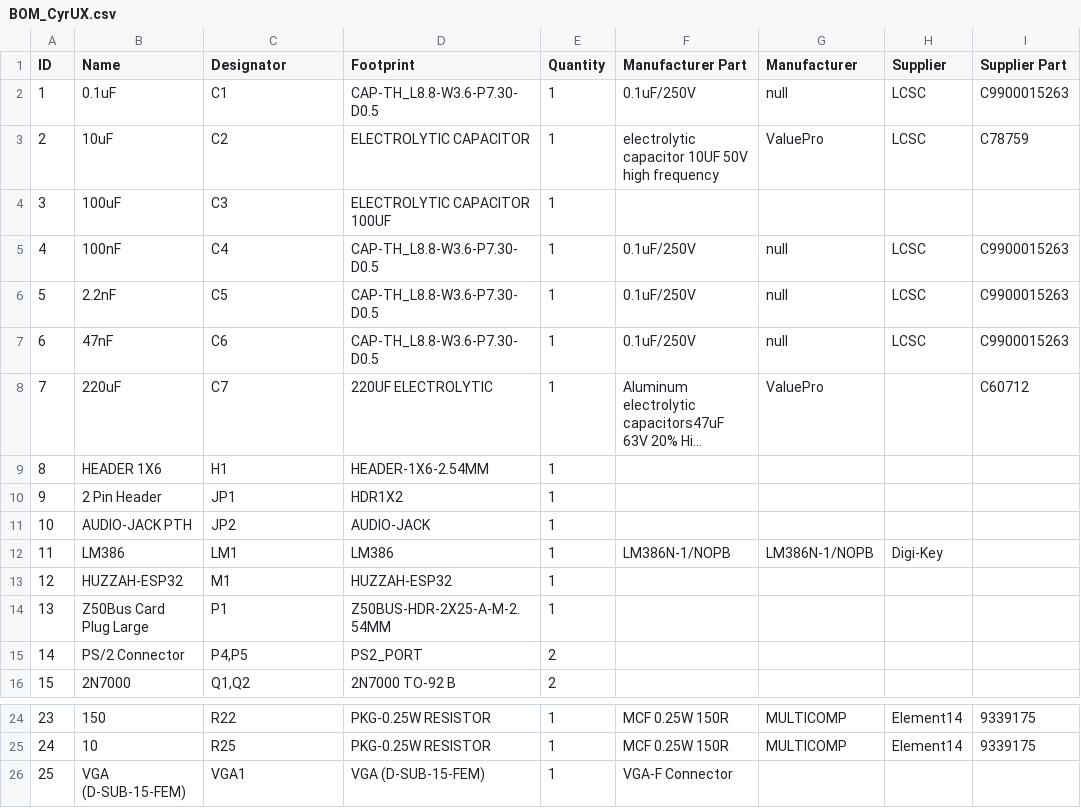
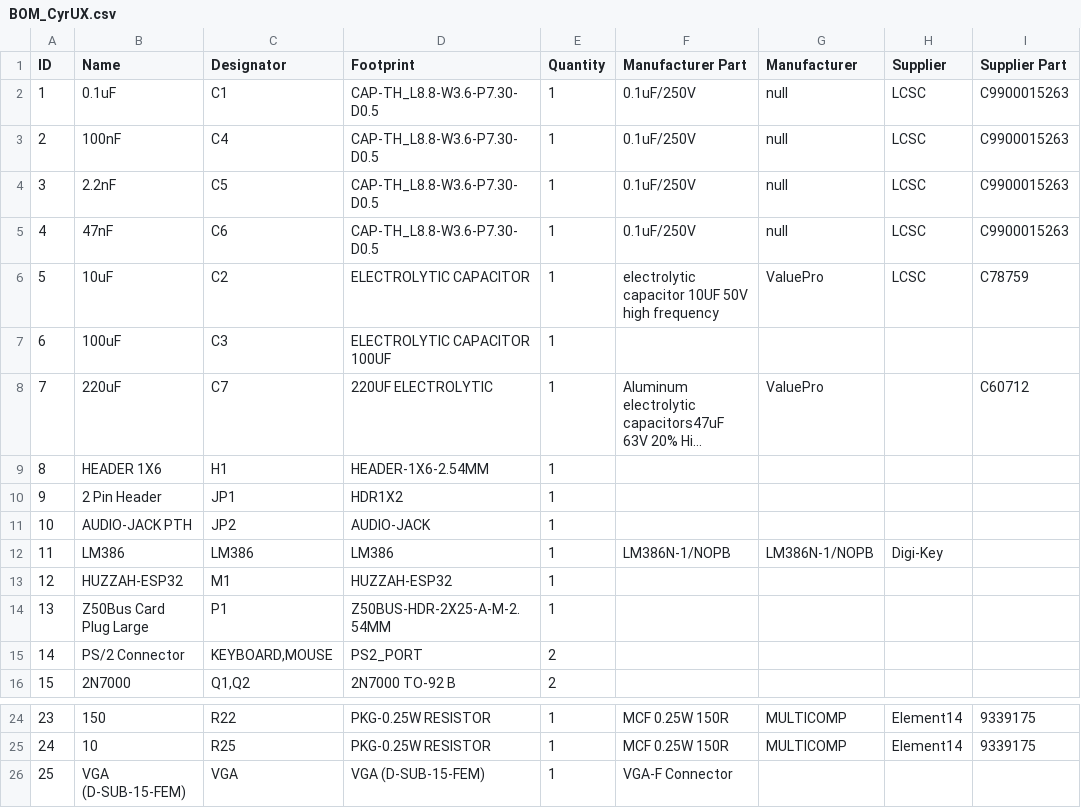
Before and after one commit to cyrusbuilt/CyrUX, a CSV file: schematics/BOM_CyrUX.csv, drawn as a sheet; only a part is shown, gaps mark what is left out; long unchanged cells end in …; addresses are those after the commit; the diff names each change by its address in the sheet, - before the commit and + after, or states it on an @@ line.

```diff
--- a/schematics/BOM_CyrUX.csv
+++ b/schematics/BOM_CyrUX.csv
@@ column A (ID) renumbered between rows 3 and 5 @@
@@ row 3 moved to row 6: 5 @@
@@ row 4 moved to row 7: 6 @@
-C12 (Designator): LM1
+C12 (Designator): LM386
-C15 (Designator): P4,P5
+C15 (Designator): KEYBOARD,MOUSE
-C26 (Designator): VGA1
+C26 (Designator): VGA
```
Also changed, not shown: 19 other files.
